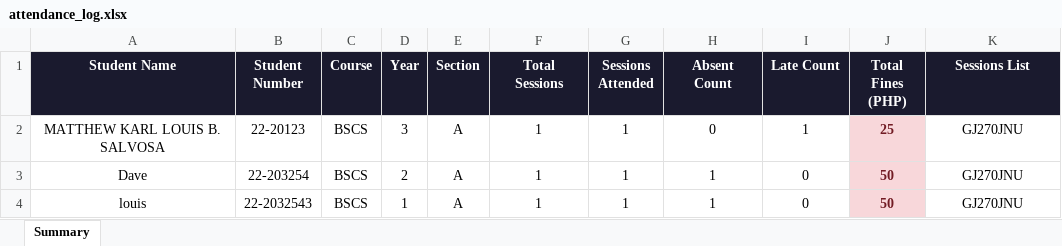
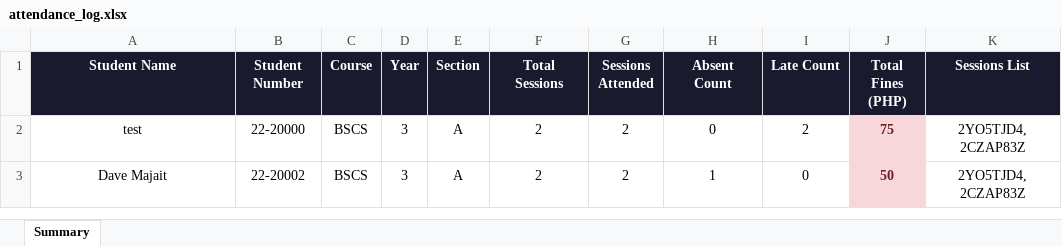
Before and after one commit to louis-salvosa0101/QRAttendanceSystem, an Excel workbook: data/attendance_log.xlsx, sheet Summary, drawn as a sheet; values as stored, in another font and other column widths than the file's, no borders; removed rows and columns are numbered as before the commit, all else as after; the diff names each change by its address in the sheet, - before the commit and + after, or states it on an @@ line.

Commit message:
Enhance attendance record export functionality
- Added total fines calculation and summary sheet generation in the Excel export.
- Introduced a new summary sheet to display student-specific attendance data and total fines.
- Updated the Excel export format to include additional styling and improved layout for better readability.
- Implemented logic to aggregate attendance records by student, including counts for present, late, and absent statuses.

```diff
--- a/data/attendance_log.xlsx (sheet Summary)
+++ b/data/attendance_log.xlsx (sheet Summary)
-row 2: MATTHEW KARL LOUIS B. SALVOSA | 22-20123 | BSCS | 3 | A | 1 | 1 | 0 | 1 | 25 | GJ270JNU
+row 2: test | 22-20000 | BSCS | 3 | A | 2 | 2 | 0 | 2 | 75 | 2YO5TJD4, 2CZAP83Z
-A3 (Student Name): Dave
+A3 (Student Name): Dave Majait
-B3 (Student Number): 22-203254
+B3 (Student Number): 22-20002
-D3 (Year): 2
+D3 (Year): 3
-F3 (Total Sessions): 1
+F3 (Total Sessions): 2
-G3 (Sessions Attended): 1
+G3 (Sessions Attended): 2
-K3 (Sessions List): GJ270JNU
+K3 (Sessions List): 2YO5TJD4, 2CZAP83Z
-row 4: louis | 22-2032543 | BSCS | 1 | A | 1 | 1 | 1 | 0 | 50 | GJ270JNU
```
Also changed, not shown: 16 other files.
